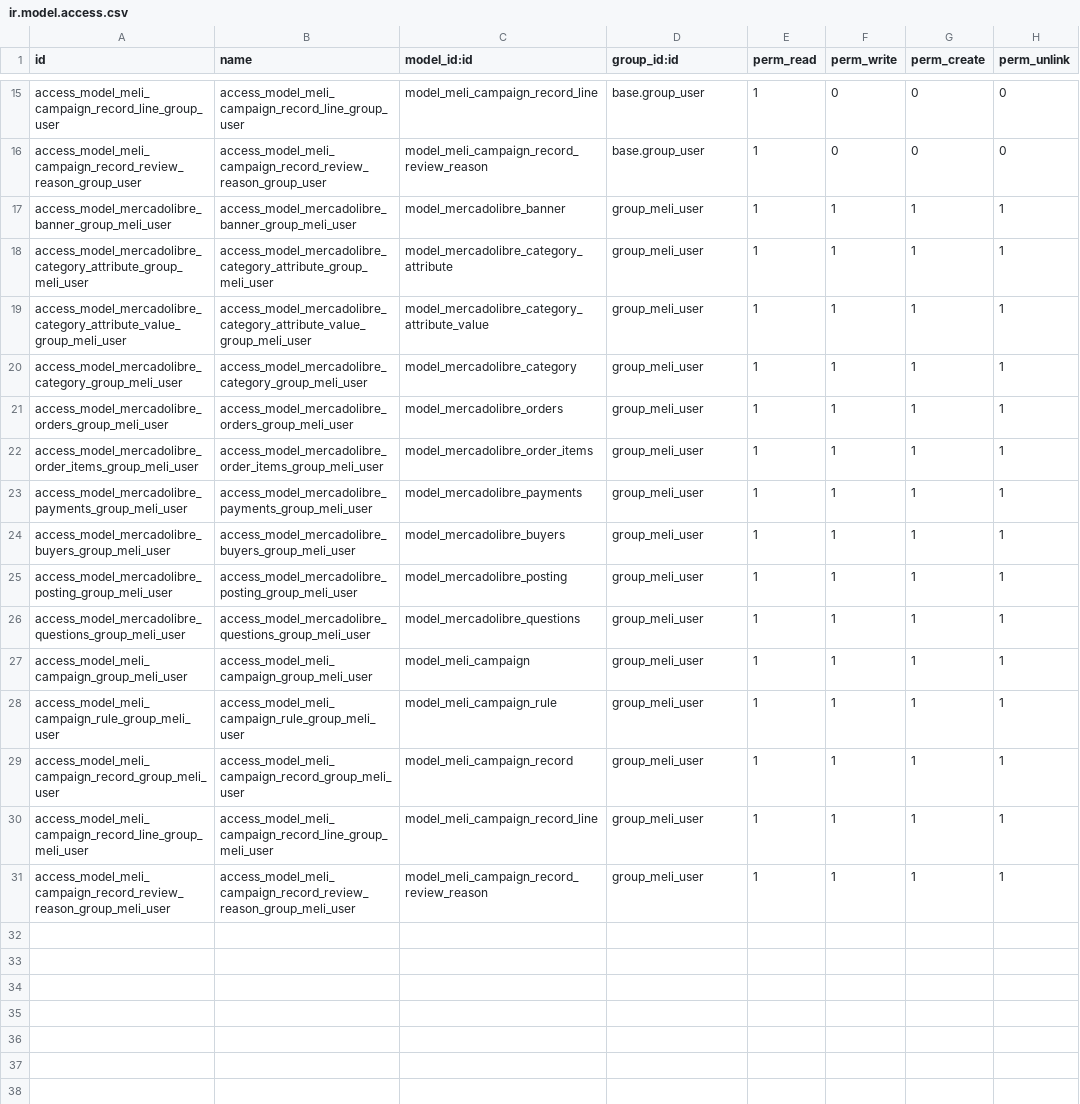
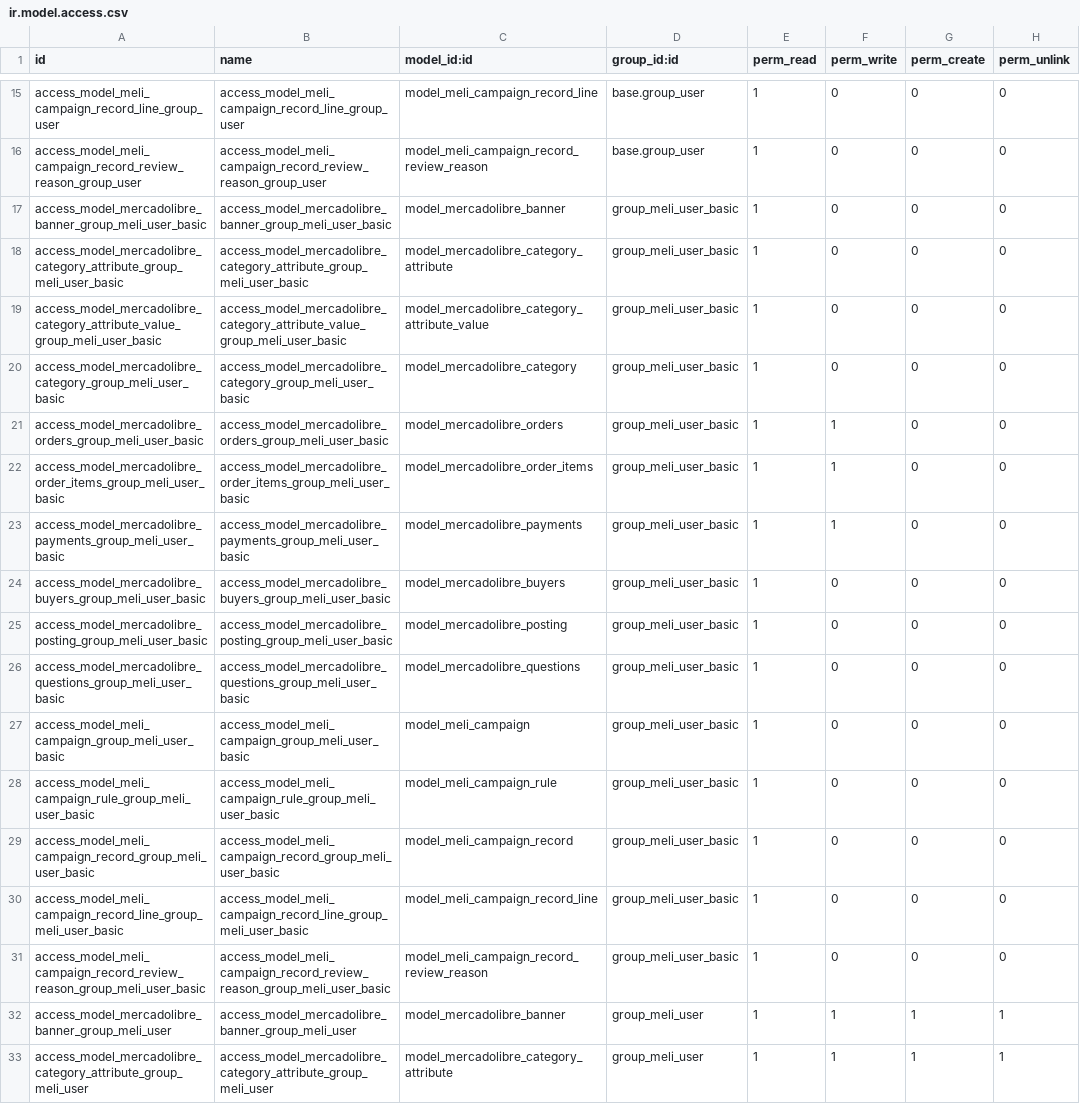
Before and after one commit to guillermm/meli_oerp, a CSV file: security/ir.model.access.csv, drawn as a sheet; only a part is shown, gaps mark what is left out; the shorter side is filled out with more unchanged rows; the diff names each change by its address in the sheet, - before the commit and + after, or states it on an @@ line.

Commit message:
ADD: grupo para usuario basico de meli que vea solo los pedidos, pero nada mas(para imprimir las etiqueta de mercado envios)

```diff
--- a/security/ir.model.access.csv
+++ b/security/ir.model.access.csv
+row 17: access_model_mercadolibre_banner_group_meli_user_basic | access_model_mercadolibre_banner_group_meli_user_basic | model_mercadolibre_banner | group_meli_user_basic | 1 | 0 | 0 | 0
+row 18: access_model_mercadolibre_category_attribute_group_meli_user_basic | access_model_mercadolibre_category_attribute_group_meli_user_basic | model_mercadolibre_category_attribute | group_meli_user_basic | 1 | 0 | 0 | 0
+row 19: access_model_mercadolibre_category_attribute_value_group_meli_user_basic | access_model_mercadolibre_category_attribute_value_group_meli_user_basic | model_mercadolibre_category_attribute_value | group_meli_user_basic | 1 | 0 | 0 | 0
+row 20: access_model_mercadolibre_category_group_meli_user_basic | access_model_mercadolibre_category_group_meli_user_basic | model_mercadolibre_category | group_meli_user_basic | 1 | 0 | 0 | 0
+row 21: access_model_mercadolibre_orders_group_meli_user_basic | access_model_mercadolibre_orders_group_meli_user_basic | model_mercadolibre_orders | group_meli_user_basic | 1 | 1 | 0 | 0
+row 22: access_model_mercadolibre_order_items_group_meli_user_basic | access_model_mercadolibre_order_items_group_meli_user_basic | model_mercadolibre_order_items | group_meli_user_basic | 1 | 1 | 0 | 0
+row 23: access_model_mercadolibre_payments_group_meli_user_basic | access_model_mercadolibre_payments_group_meli_user_basic | model_mercadolibre_payments | group_meli_user_basic | 1 | 1 | 0 | 0
+row 24: access_model_mercadolibre_buyers_group_meli_user_basic | access_model_mercadolibre_buyers_group_meli_user_basic | model_mercadolibre_buyers | group_meli_user_basic | 1 | 0 | 0 | 0
+row 25: access_model_mercadolibre_posting_group_meli_user_basic | access_model_mercadolibre_posting_group_meli_user_basic | model_mercadolibre_posting | group_meli_user_basic | 1 | 0 | 0 | 0
+row 26: access_model_mercadolibre_questions_group_meli_user_basic | access_model_mercadolibre_questions_group_meli_user_basic | model_mercadolibre_questions | group_meli_user_basic | 1 | 0 | 0 | 0
+row 27: access_model_meli_campaign_group_meli_user_basic | access_model_meli_campaign_group_meli_user_basic | model_meli_campaign | group_meli_user_basic | 1 | 0 | 0 | 0
+row 28: access_model_meli_campaign_rule_group_meli_user_basic | access_model_meli_campaign_rule_group_meli_user_basic | model_meli_campaign_rule | group_meli_user_basic | 1 | 0 | 0 | 0
+row 29: access_model_meli_campaign_record_group_meli_user_basic | access_model_meli_campaign_record_group_meli_user_basic | model_meli_campaign_record | group_meli_user_basic | 1 | 0 | 0 | 0
+row 30: access_model_meli_campaign_record_line_group_meli_user_basic | access_model_meli_campaign_record_line_group_meli_user_basic | model_meli_campaign_record_line | group_meli_user_basic | 1 | 0 | 0 | 0
+row 31: access_model_meli_campaign_record_review_reason_group_meli_user_basic | access_model_meli_campaign_record_review_reason_group_meli_user_basic | model_meli_campaign_record_review_reason | group_meli_user_basic | 1 | 0 | 0 | 0
```
Also changed, not shown: 8 other files.
